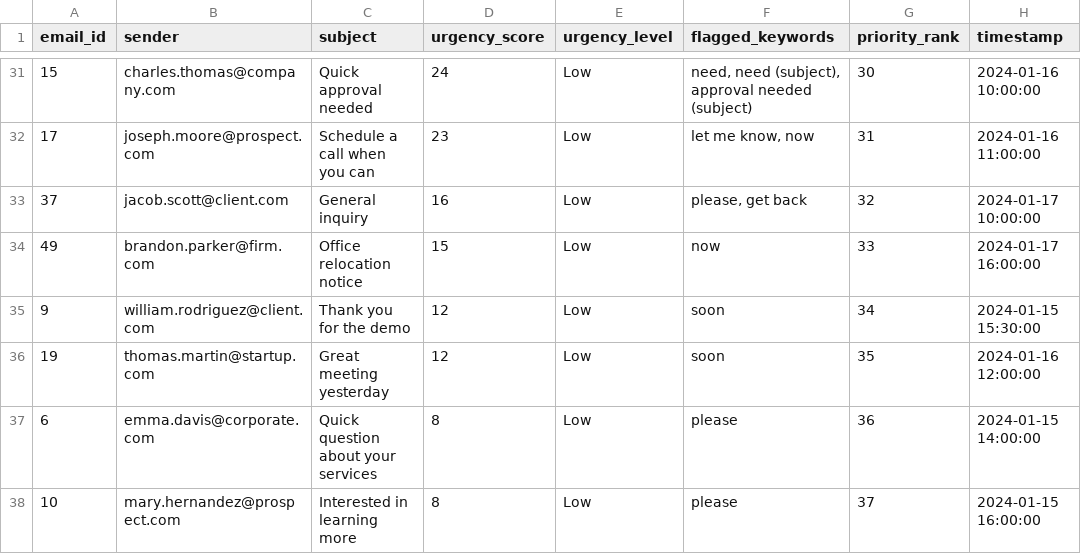
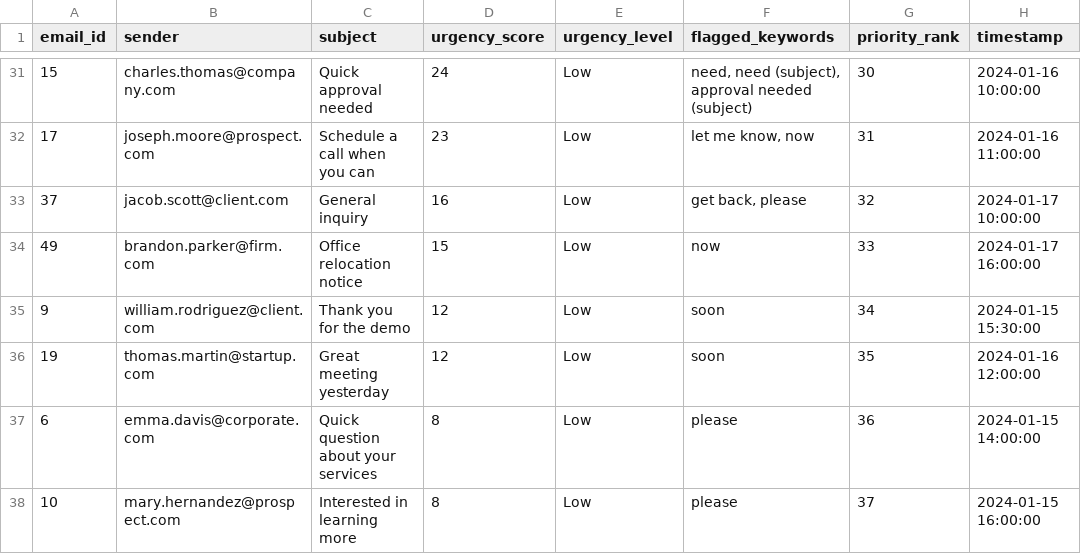
Before and after one commit to Kris2k5/ChristopherHannaNehme-Projet, a CSV file: data/output_results.csv, drawn as a sheet; only a part is shown, gaps mark what is left out; the diff covers the shown part only.

```diff
--- a/data/output_results.csv
+++ b/data/output_results.csv
@@ -32,3 +32,3 @@ email_id,sender,subject,urgency_score,urgency_level,flagged_keywords,priority_ra
 17,joseph.moore@prospect.com,Schedule a call when you can,23,Low,"let me know, now",31,2024-01-16 11:00:00
-37,jacob.scott@client.com,General inquiry,16,Low,"please, get back",32,2024-01-17 10:00:00
+37,jacob.scott@client.com,General inquiry,16,Low,"get back, please",32,2024-01-17 10:00:00
 49,brandon.parker@firm.com,Office relocation notice,15,Low,now,33,2024-01-17 16:00:00
```
Also changed, not shown: 25 edited cells elsewhere in this file, 1 other file.
